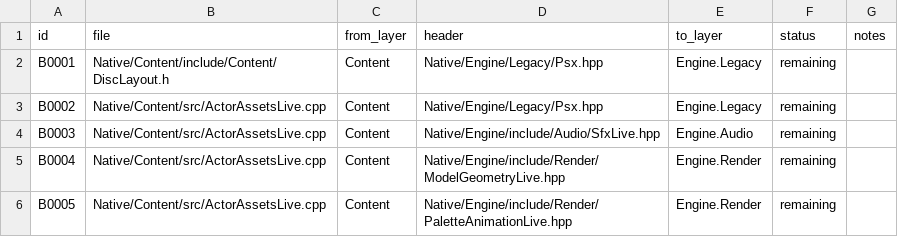
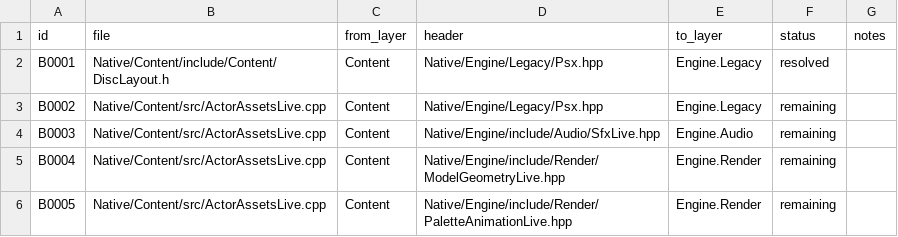
Before and after one commit to JEschete/VS-NativePort, a CSV file: Docs/ledgers/BOUNDARY_LEDGER.csv, drawn as a sheet; only a part is shown.

```diff
--- a/Docs/ledgers/BOUNDARY_LEDGER.csv
+++ b/Docs/ledgers/BOUNDARY_LEDGER.csv
@@ -1,3 +1,3 @@
 id,file,from_layer,header,to_layer,status,notes
-B0001,Native/Content/include/Content/DiscLayout.h,Content,Native/Engine/Legacy/Psx.hpp,Engine.Legacy,remaining,
+B0001,Native/Content/include/Content/DiscLayout.h,Content,Native/Engine/Legacy/Psx.hpp,Engine.Legacy,resolved,
 B0002,Native/Content/src/ActorAssetsLive.cpp,Content,Native/Engine/Legacy/Psx.hpp,Engine.Legacy,remaining,
```
Also changed, not shown: Docs/ledgers/HEADER_LEDGER.csv, 53 other files.
